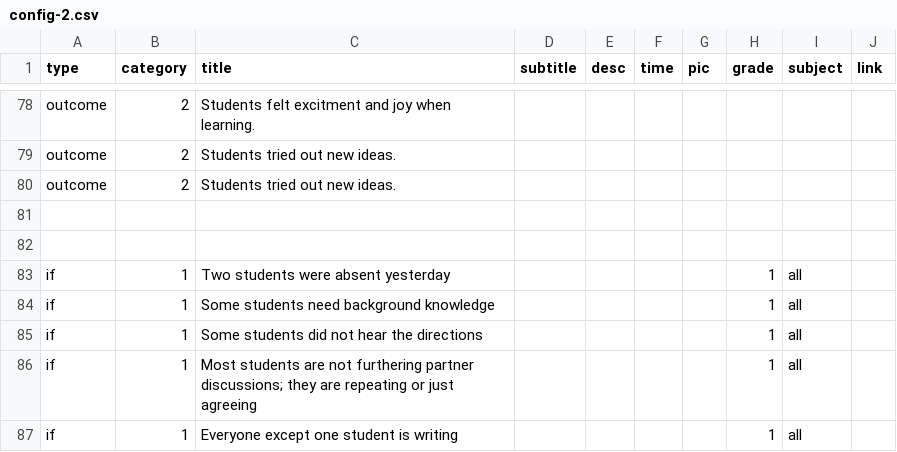
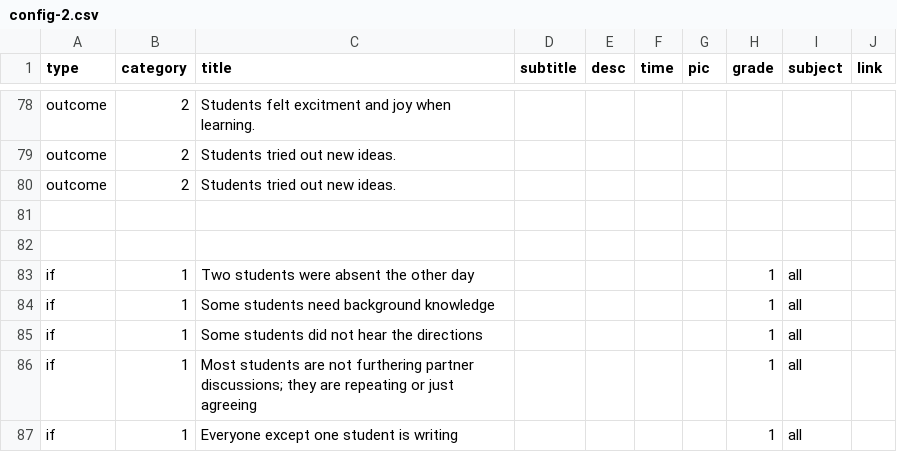
Before and after one commit to bferster/agame, a CSV file: data/config-2.csv, drawn as a sheet; only a part is shown, gaps mark what is left out.

```diff
--- a/data/config-2.csv
+++ b/data/config-2.csv
@@ -82,3 +82,3 @@ outcome,2,Students tried out new ideas. ,,,,,
 
-if,1,Two students were absent yesterday,,,,,1,all
+if,1,Two students were absent the other day,,,,,1,all
 if,1,Some students need background knowledge,,,,,1,all
```
Also changed, not shown: 2 other files.
